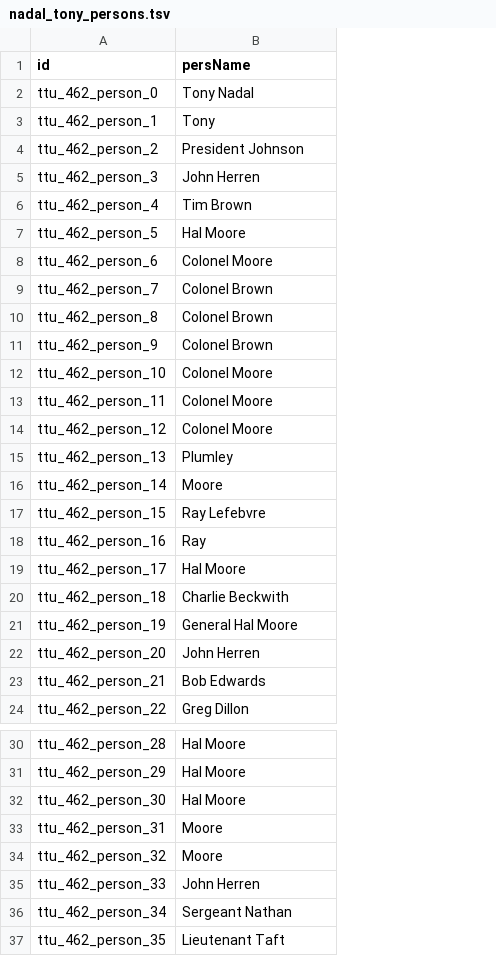
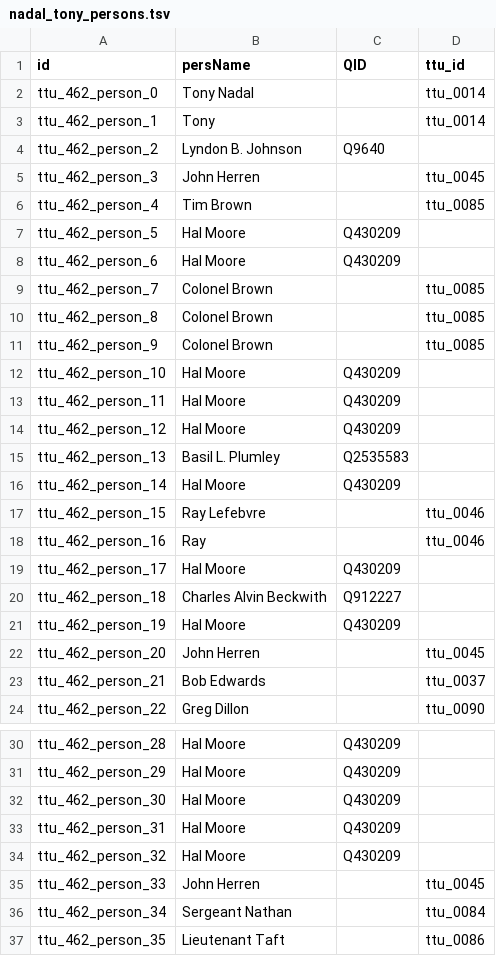
Before and after one commit to Dartmouth-Digital-History-Initiative/VNCA-Encoding, a TSV file: tsv/nadal_tony_persons.tsv, drawn as a sheet; only a part is shown, gaps mark what is left out; the diff covers the shown part only; the diff names each change by its address in the sheet, - before the commit and + after, or states it on an @@ line.

```diff
--- a/tsv/nadal_tony_persons.tsv
+++ b/tsv/nadal_tony_persons.tsv
+column C (QID), rows 4-21: Q9640 |  |  | Q430209 | Q430209 |  |  |  | Q430209 | Q430209 | Q430209 | Q2535583 | Q430209 |  |  | Q430209 | Q912227 | Q430209; rows 30-34: all Q430209
+column D (ttu_id), rows 2-24: ttu_0014 | ttu_0014 |  | ttu_0045 | ttu_0085 |  |  | ttu_0085 | ttu_0085 | ttu_0085 |  |  |  |  |  | ttu_0046 | ttu_0046 |  |  |  | ttu_0045 | ttu_0037 | ttu_0090; rows 35-37: ttu_0045 | ttu_0084 | ttu_0086
-B4 (persName): President Johnson
+B4 (persName): Lyndon B. Johnson
-B8 (persName): Colonel Moore
+B8 (persName): Hal Moore
-B12:B14 (persName): Colonel Moore
+B12:B14 (persName): Hal Moore
-B15 (persName): Plumley
+B15 (persName): Basil L. Plumley
-B16 (persName): Moore
+B16 (persName): Hal Moore
-B20 (persName): Charlie Beckwith
+B20 (persName): Charles Alvin Beckwith
-B21 (persName): General Hal Moore
+B21 (persName): Hal Moore
-B33:B34 (persName): Moore
+B33:B34 (persName): Hal Moore
```
Also changed, not shown: 2 edited cells elsewhere in this file, tsv/nadal_tony_events.tsv, tsv/nadal_tony_orgs.tsv, 1 other file.
